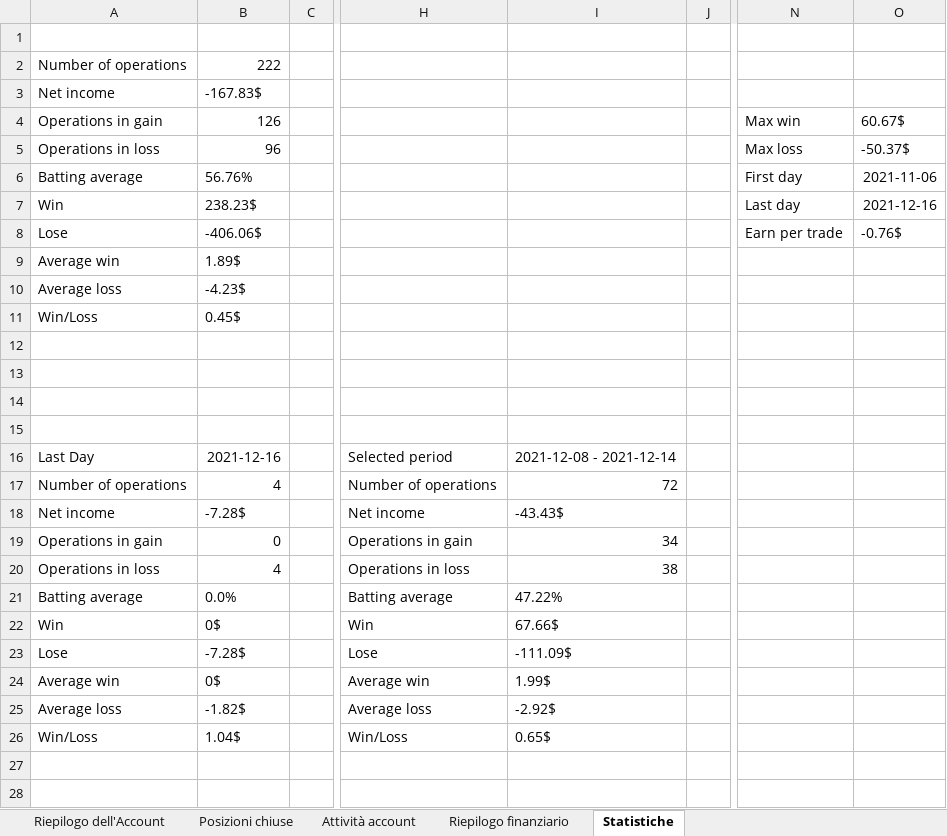
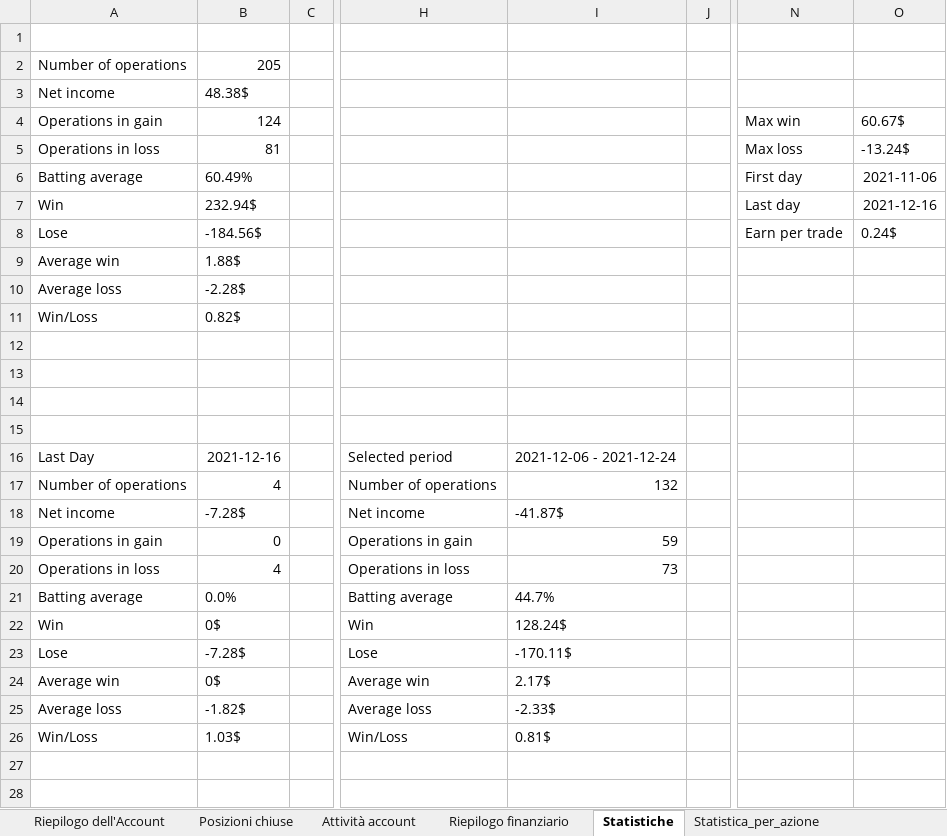
Before and after one commit to duracell314/Antonio, an Excel workbook: etoro-account-statement.xlsx, sheet Statistiche, drawn as a sheet; only a part is shown, gaps mark what is left out; values as stored, in another font and other column widths than the file's, no borders; the diff names each change by its address in the sheet, - before the commit and + after, or states it on an @@ line.

Commit message:
- Run script modification, we don't need to run the Insert operation script - Statistics per share adjusted to etoro report file - functions file added - Inserted the parameter for maximum lenth of operation to take in account.

```diff
--- a/etoro-account-statement.xlsx (sheet Statistiche)
+++ b/etoro-account-statement.xlsx (sheet Statistiche)
+sheet tab: Statistica_per_azione
-B2: 222
+B2: 205
-B3: -167.83$
+B3: 48.38$
-B4: 126
+B4: 124
-B5: 96
+B5: 81
-O5: -50.37$
+O5: -13.24$
-B6: 56.76%
+B6: 60.49%
-B7: 238.23$
+B7: 232.94$
-B8: -406.06$
+B8: -184.56$
-O8: -0.76$
+O8: 0.24$
-B9: 1.89$
+B9: 1.88$
-B10: -4.23$
+B10: -2.28$
-B11: 0.45$
+B11: 0.82$
-I16: 2021-12-08 - 2021-12-14
+I16: 2021-12-06 - 2021-12-24
-I17: 72
+I17: 132
-I18: -43.43$
+I18: -41.87$
-I19: 34
+I19: 59
-I20: 38
+I20: 73
-I21: 47.22%
+I21: 44.7%
-I22: 67.66$
+I22: 128.24$
-I23: -111.09$
+I23: -170.11$
-I24: 1.99$
+I24: 2.17$
-I25: -2.92$
+I25: -2.33$
-B26: 1.04$
+B26: 1.03$
-I26: 0.65$
+I26: 0.81$
```
Also changed, not shown: 5 other files.
